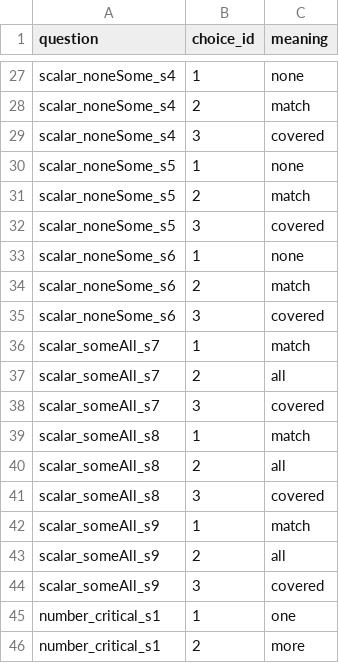
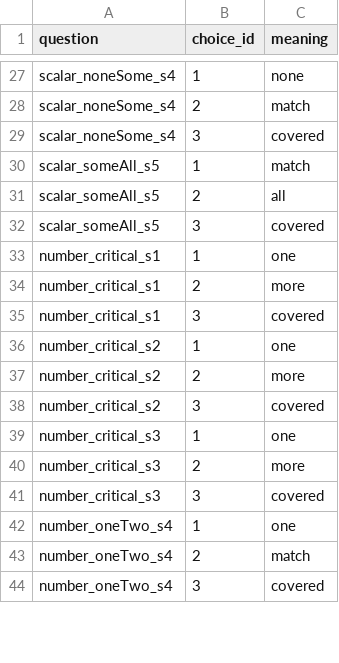
Before and after one commit to eecoppock/covered-box-replication, a CSV file: choice-map.csv, drawn as a sheet; only a part is shown, gaps mark what is left out; the shorter side is filled out with more unchanged rows; the diff covers the shown part only.

```diff
--- a/choice-map.csv
+++ b/choice-map.csv
@@ -29,17 +29,5 @@ scalar_noneSome_s4,2,match
 scalar_noneSome_s4,3,covered
-scalar_noneSome_s5,1,none
-scalar_noneSome_s5,2,match
-scalar_noneSome_s5,3,covered
-scalar_noneSome_s6,1,none
-scalar_noneSome_s6,2,match
-scalar_noneSome_s6,3,covered
-scalar_someAll_s7,1,match
-scalar_someAll_s7,2,all
-scalar_someAll_s7,3,covered
-scalar_someAll_s8,1,match
-scalar_someAll_s8,2,all
-scalar_someAll_s8,3,covered
-scalar_someAll_s9,1,match
-scalar_someAll_s9,2,all
-scalar_someAll_s9,3,covered
+scalar_someAll_s5,1,match
+scalar_someAll_s5,2,all
+scalar_someAll_s5,3,covered
 number_critical_s1,1,one
```
Also changed, not shown: 12 removed rows and 3 edited cells elsewhere in this file, coveredbox-fake-data.csv, 28 other files.
